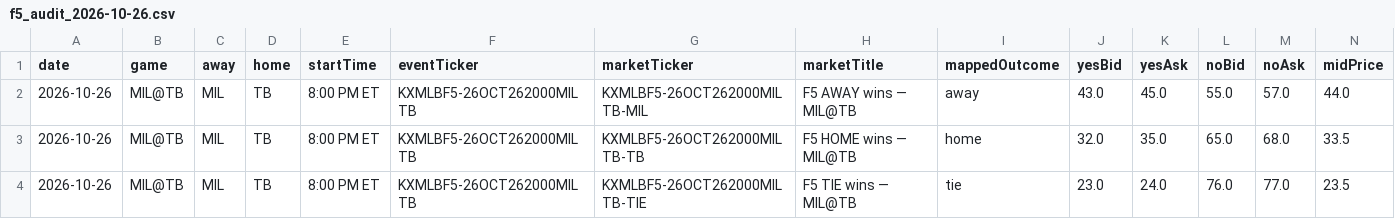
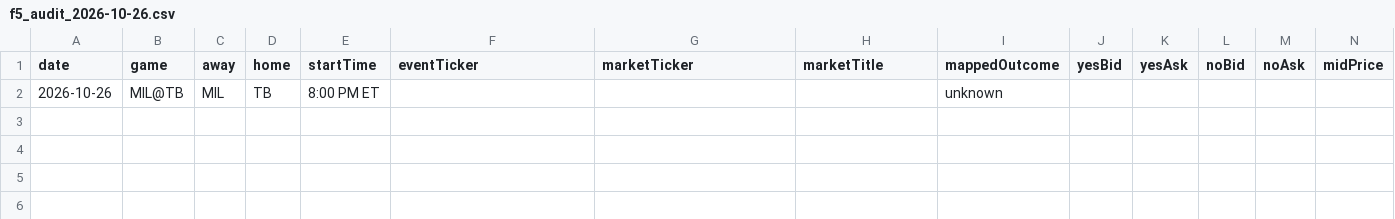
Before and after one commit to chmoses98/edge-finder-api, a CSV file: data/f5_audit_2026-10-26.csv, drawn as a sheet; only a part is shown; removed rows and columns are numbered as before the commit, all else as after; rows hold the shown columns only; the diff names each change by its address in the sheet, - before the commit and + after, or states it on an @@ line.

```diff
--- a/data/f5_audit_2026-10-26.csv
+++ b/data/f5_audit_2026-10-26.csv
-row 2: 2026-10-26 | MIL@TB | MIL | TB | 8:00 PM ET | KXMLBF5-26OCT262000MILTB | KXMLBF5-26OCT262000MILTB-MIL | F5 AWAY wins — MIL@TB | away | 43.0 | 45.0 | 55.0 | 57.0 | 44.0
-row 3: 2026-10-26 | MIL@TB | MIL | TB | 8:00 PM ET | KXMLBF5-26OCT262000MILTB | KXMLBF5-26OCT262000MILTB-TB | F5 HOME wins — MIL@TB | home | 32.0 | 35.0 | 65.0 | 68.0 | 33.5
-row 4: 2026-10-26 | MIL@TB | MIL | TB | 8:00 PM ET | KXMLBF5-26OCT262000MILTB | KXMLBF5-26OCT262000MILTB-TIE | F5 TIE wins — MIL@TB | tie | 23.0 | 24.0 | 76.0 | 77.0 | 23.5
+row 2: 2026-10-26 | MIL@TB | MIL | TB | 8:00 PM ET |  |  |  | unknown
```
Also changed, not shown: 25 other files.
